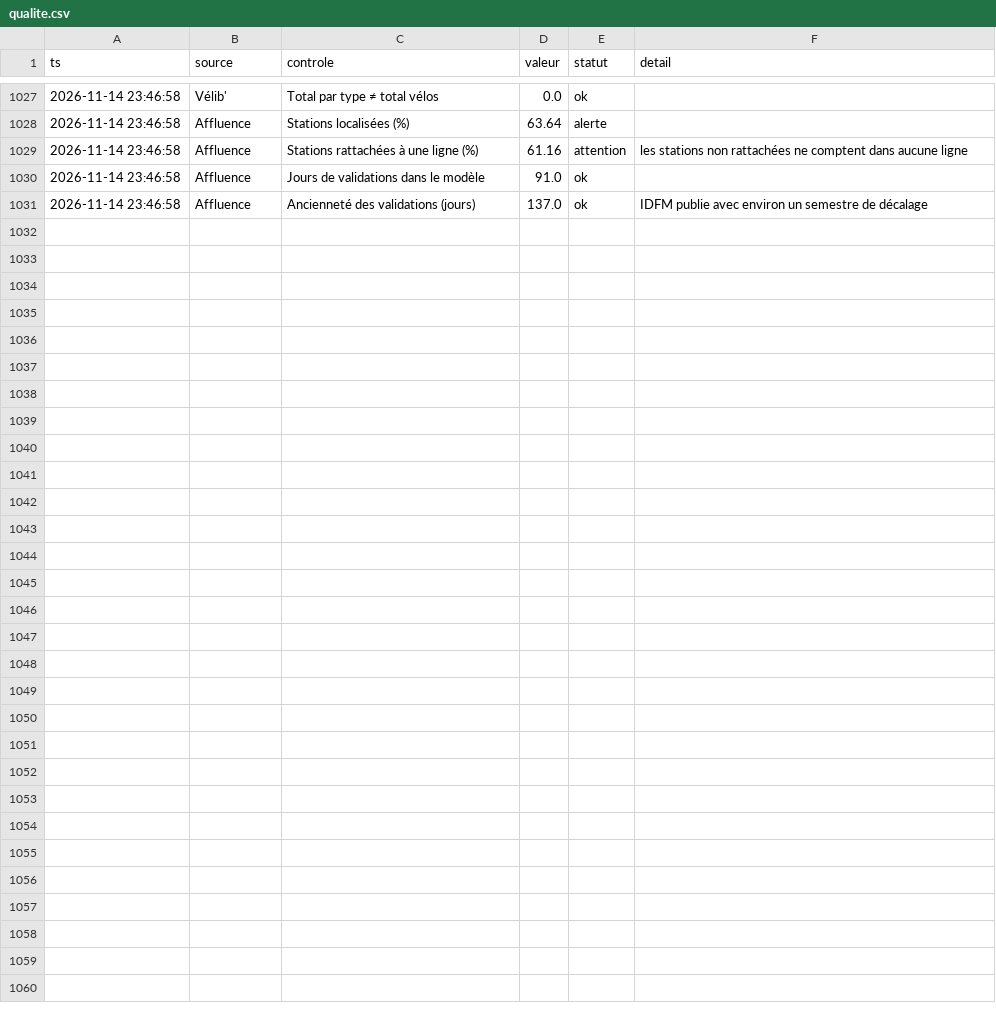
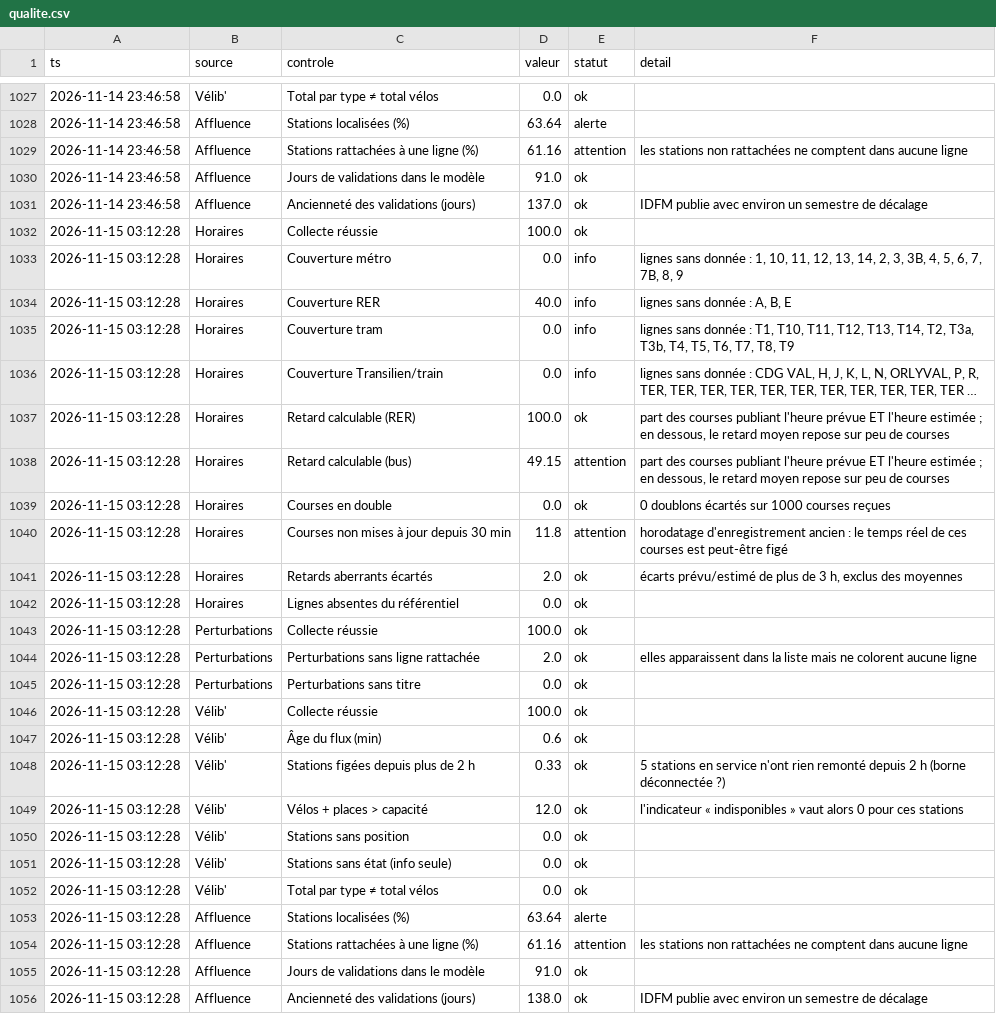
Before and after one commit to maxsotte-cyber/IDF_Transports_publics, a CSV file: data/2026-11/qualite.csv, drawn as a sheet; only a part is shown, gaps mark what is left out.

```diff
--- a/data/2026-11/qualite.csv
+++ b/data/2026-11/qualite.csv
@@ -1031 +1031,26 @@ ts,source,controle,valeur,statut,detail
 2026-11-14 23:46:58,Affluence,Ancienneté des validations (jours),137.0,ok,IDFM publie avec environ un semestre de décalage
+2026-11-15 03:12:28,Horaires,Collecte réussie,100.0,ok,
+2026-11-15 03:12:28,Horaires,Couverture métro,0.0,info,"lignes sans donnée : 1, 10, 11, 12, 13, 14, 2, 3, 3B, 4, 5, 6, 7, 7B, 8, 9"
+2026-11-15 03:12:28,Horaires,Couverture RER,40.0,info,"lignes sans donnée : A, B, E"
+2026-11-15 03:12:28,Horaires,Couverture tram,0.0,info,"lignes sans donnée : T1, T10, T11, T12, T13, T14, T2, T3a, T3b, T4, T5, T6, T7, T8, T9"
+2026-11-15 03:12:28,Horaires,Couverture Transilien/train,0.0,info,"lignes sans donnée : CDG VAL, H, J, K, L, N, ORLYVAL, P, R, TER, TER, TER, TER, TER, TER, TER, TER, TER, TER, TER …"
+2026-11-15 03:12:28,Horaires,Retard calculable (RER),100.0,ok,"part des courses publiant l'heure prévue ET l'heure estimée ; en dessous, le retard moyen repose sur peu de courses"
+2026-11-15 03:12:28,Horaires,Retard calculable (bus),49.15,attention,"part des courses publiant l'heure prévue ET l'heure estimée ; en dessous, le retard moyen repose sur peu de courses"
+2026-11-15 03:12:28,Horaires,Courses en double,0.0,ok,0 doublons écartés sur 1000 courses reçues
+2026-11-15 03:12:28,Horaires,Courses non mises à jour depuis 30 min,11.8,attention,horodatage d'enregistrement ancien : le temps réel de ces courses est peut-être figé
+2026-11-15 03:12:28,Horaires,Retards aberrants écartés,2.0,ok,"écarts prévu/estimé de plus de 3 h, exclus des moyennes"
+2026-11-15 03:12:28,Horaires,Lignes absentes du référentiel,0.0,ok,
+2026-11-15 03:12:28,Perturbations,Collecte réussie,100.0,ok,
+2026-11-15 03:12:28,Perturbations,Perturbations sans ligne rattachée,2.0,ok,elles apparaissent dans la liste mais ne colorent aucune ligne
+2026-11-15 03:12:28,Perturbations,Perturbations sans titre,0.0,ok,
+2026-11-15 03:12:28,Vélib',Collecte réussie,100.0,ok,
+2026-11-15 03:12:28,Vélib',Âge du flux (min),0.6,ok,
+2026-11-15 03:12:28,Vélib',Stations figées depuis plus de 2 h,0.33,ok,5 stations en service n'ont rien remonté depuis 2 h (borne déconnectée ?)
+2026-11-15 03:12:28,Vélib',Vélos + places > capacité,12.0,ok,l'indicateur « indisponibles » vaut alors 0 pour ces stations
+2026-11-15 03:12:28,Vélib',Stations sans position,0.0,ok,
+2026-11-15 03:12:28,Vélib',Stations sans état (info seule),0.0,ok,
+2026-11-15 03:12:28,Vélib',Total par type ≠ total vélos,0.0,ok,
+2026-11-15 03:12:28,Affluence,Stations localisées (%),63.64,alerte,
+2026-11-15 03:12:28,Affluence,Stations rattachées à une ligne (%),61.16,attention,les stations non rattachées ne comptent dans aucune ligne
+2026-11-15 03:12:28,Affluence,Jours de validations dans le modèle,91.0,ok,
+2026-11-15 03:12:28,Affluence,Ancienneté des validations (jours),138.0,ok,IDFM publie avec environ un semestre de décalage
```
Also changed, not shown: data/2026-11/bus_agrege.csv, data/2026-11/collectes.csv, 3 other files.
